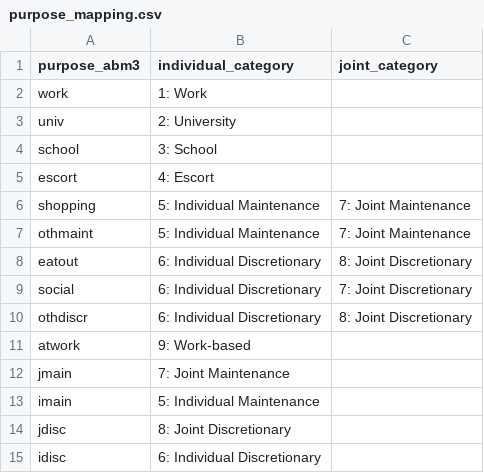
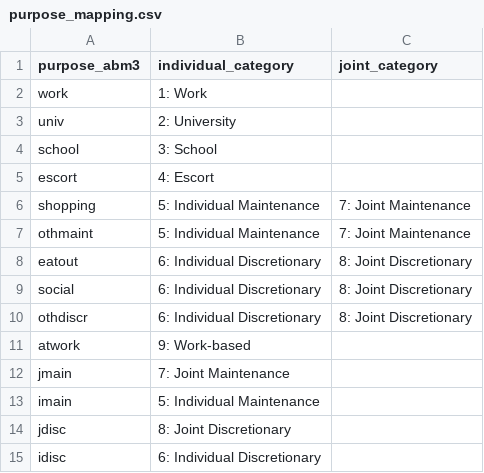
Before and after one commit to SANDAG/calibviz-pipeline, a CSV file: dbt/seeds/resident/purpose_mapping.csv, drawn as a sheet.

Commit message:
Fixed ordering of joint discretionary

```diff
--- a/dbt/seeds/resident/purpose_mapping.csv
+++ b/dbt/seeds/resident/purpose_mapping.csv
@@ -8,3 +8,3 @@ othmaint,5: Individual Maintenance,7: Joint Maintenance
 eatout,6: Individual Discretionary,8: Joint Discretionary
-social,6: Individual Discretionary,7: Joint Discretionary
+social,6: Individual Discretionary,8: Joint Discretionary
 othdiscr,6: Individual Discretionary,8: Joint Discretionary
```
